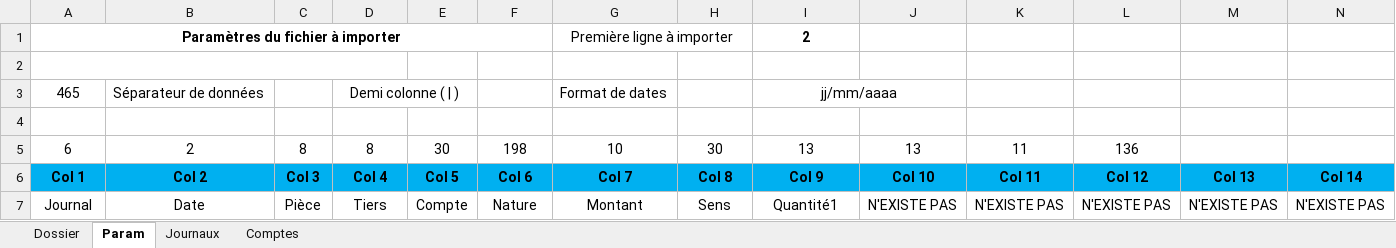
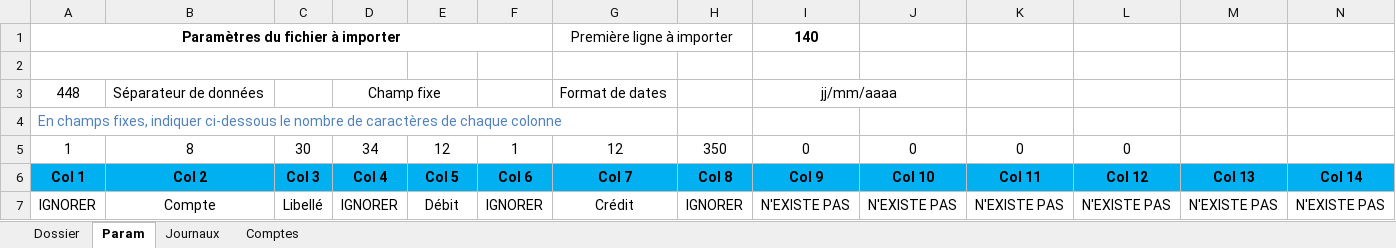
Before and after one commit to fd-devel/Importation, an Excel workbook: CODE - NOM OK.xlsm, sheet Param, drawn as a sheet; only a part is shown; values as stored, in another font and other column widths than the file's, no borders; charts and pictures and conditional formats not drawn; removed rows and columns are numbered as before the commit, all else as after; rows hold the shown columns only; the diff names each change by its address in the sheet, - before the commit and + after, or states it on an @@ line.

```diff
--- a/CODE - NOM OK.xlsm (sheet Param)
+++ b/CODE - NOM OK.xlsm (sheet Param)
-I1 (Col 9): 2
+I1 (Col 9): 140
-A3 (Col 1): 465
+A3 (Col 1): 448
-D3 (Col 4): Demi colonne ( | )
+D3 (Col 4): Champ fixe
-A4 (Col 1): (empty)
+A4 (Col 1): En champs fixes, indiquer ci-dessous le nombre de caractères de chaque colonne
-row 5: 6 | 2 | 8 | 8 | 30 | 198 | 10 | 30 | 13 | 13 | 11 | 136
+row 5: 1 | 8 | 30 | 34 | 12 | 1 | 12 | 350 | 0 | 0 | 0 | 0
-A7 (Col 1): Journal
+A7 (Col 1): IGNORER
-B7 (Col 2): Date
+B7 (Col 2): Compte
-C7 (Col 3): Pièce
+C7 (Col 3): Libellé
-D7 (Col 4): Tiers
+D7 (Col 4): IGNORER
-E7 (Col 5): Compte
+E7 (Col 5): Débit
-F7 (Col 6): Nature
+F7 (Col 6): IGNORER
-G7 (Col 7): Montant
+G7 (Col 7): Crédit
-H7 (Col 8): Sens
+H7 (Col 8): IGNORER
-I7 (Col 9): Quantité1
+I7 (Col 9): N'EXISTE PAS
```
Also changed, not shown: sheet Comptes, sheet Journaux, sheet Dossier, charts or pictures.
